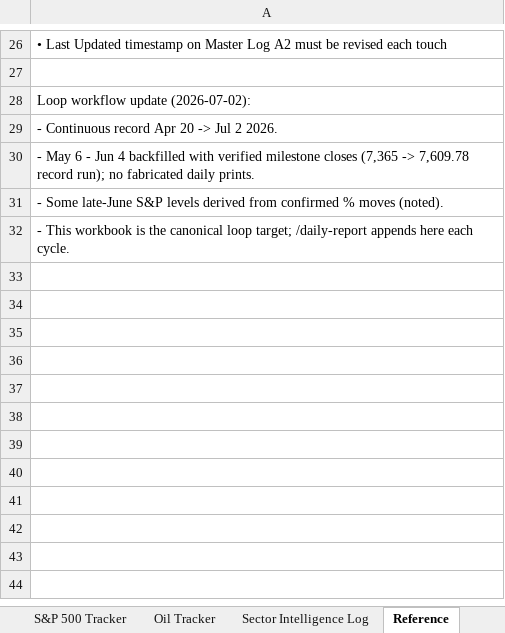
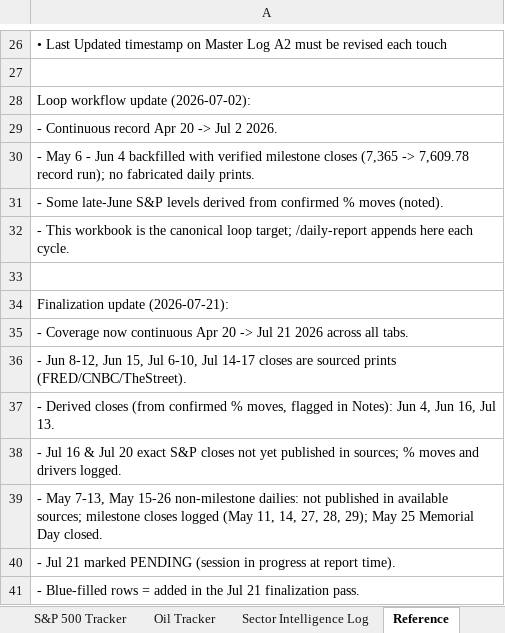
Before and after one commit to ibernard26/Claudecode, an Excel workbook: MI_PE_Tracking_System.xlsx, sheet Reference, drawn as a sheet; only a part is shown, gaps mark what is left out; values as stored, in another font and other column widths than the file's, no borders; the diff names each change by its address in the sheet, - before the commit and + after, or states it on an @@ line.

```diff
--- a/MI_PE_Tracking_System.xlsx (sheet Reference)
+++ b/MI_PE_Tracking_System.xlsx (sheet Reference)
+row 33: (empty)
+row 34: Finalization update (2026-07-21):
+row 35: - Coverage now continuous Apr 20 -> Jul 21 2026 across all tabs.
+row 36: - Jun 8-12, Jun 15, Jul 6-10, Jul 14-17 closes are sourced prints (FRED/CNBC/TheStreet).
+row 37: - Derived closes (from confirmed % moves, flagged in Notes): Jun 4, Jun 16, Jul 13.
+row 38: - Jul 16 & Jul 20 exact S&P closes not yet published in sources; % moves and drivers logged.
+row 39: - May 7-13, May 15-26 non-milestone dailies: not published in available sources; milestone closes logged (May 11, 14, 27, 28, 29); May 25 Memorial Day closed.
+row 40: - Jul 21 marked PENDING (session in progress at report time).
+row 41: - Blue-filled rows = added in the Jul 21 finalization pass.
```
Also changed, not shown: sheet Master Log MI_PE, sheet S&P 500 Tracker, sheet Sector Intelligence Log, sheet Oil Tracker.
